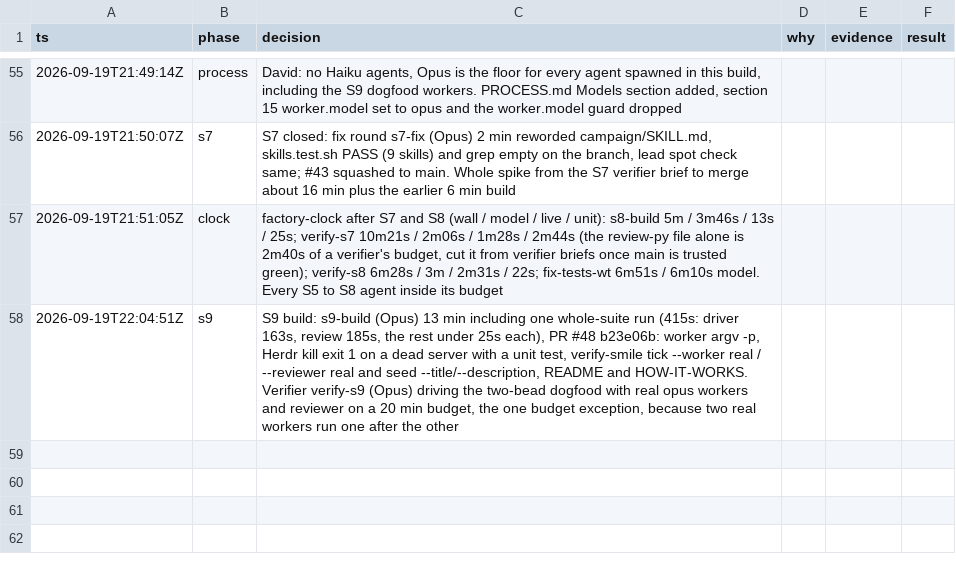
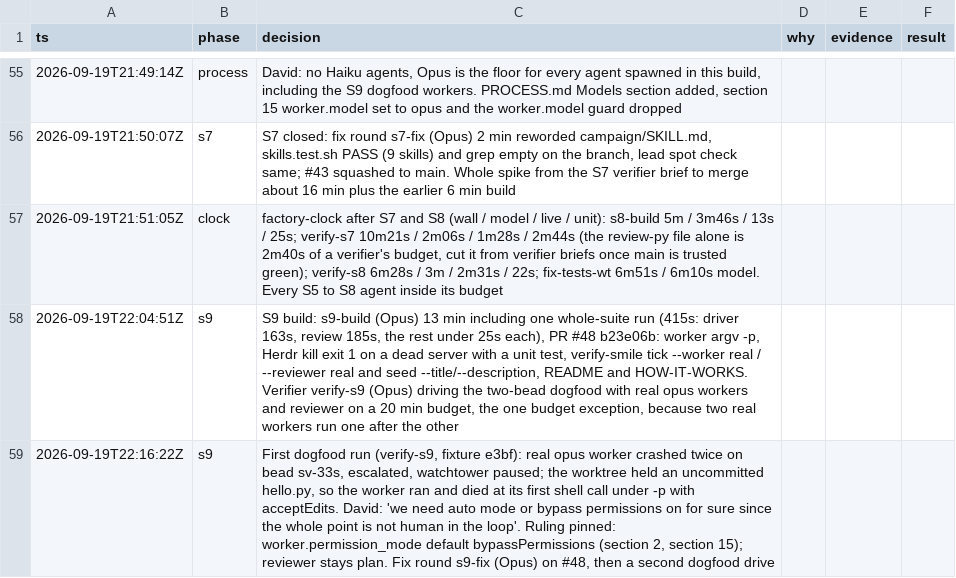
Before and after one commit to DavidChen-006/smile-software-factory, a TSV file: docs/decisions.tsv, drawn as a sheet; only a part is shown, gaps mark what is left out; the diff names each change by its address in the sheet, - before the commit and + after, or states it on an @@ line.

```diff
--- a/docs/decisions.tsv
+++ b/docs/decisions.tsv
+row 59: 2026-09-19T22:16:22Z | s9 | First dogfood run (verify-s9, fixture e3bf): real opus worker crashed twice on bead sv-33s, escalated, watchtower paused; the worktree held an uncommitted hello.py, so the worker ran and died at its first shell call under -p with acceptEdits. David: 'we need auto mode or bypass permissions on for sure since the whole point is not human in the loop'. Ruling pinned: worker.permission_mode default bypassPermissions (section 2, section 15); reviewer stays plan. Fix round s9-fix (Opus) on #48, then a second dogfood drive
```
Also changed, not shown: 1 other file.
